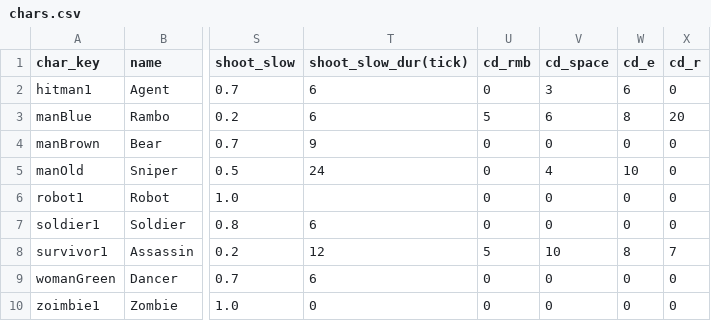
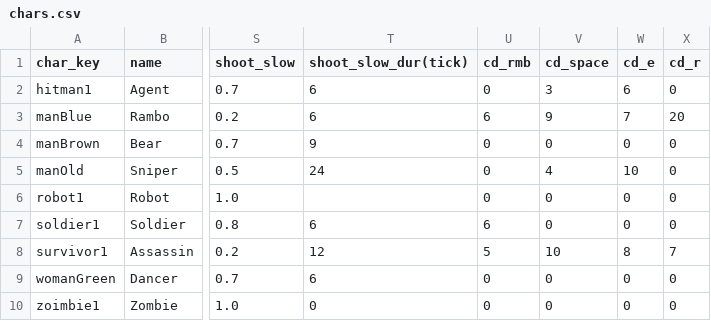
Before and after one commit to CYC2006/PvP-Game, a CSV file: chars.csv, drawn as a sheet; only a part is shown, gaps mark what is left out; the diff names each change by its address in the sheet, - before the commit and + after, or states it on an @@ line.

```diff
--- a/chars.csv
+++ b/chars.csv
-U3 (cd_rmb): 5
+U3 (cd_rmb): 6
-V3 (cd_space): 6
+V3 (cd_space): 9
-W3 (cd_e): 8
+W3 (cd_e): 7
-U7 (cd_rmb): 0
+U7 (cd_rmb): 6
```
Also changed, not shown: 7 other files.
